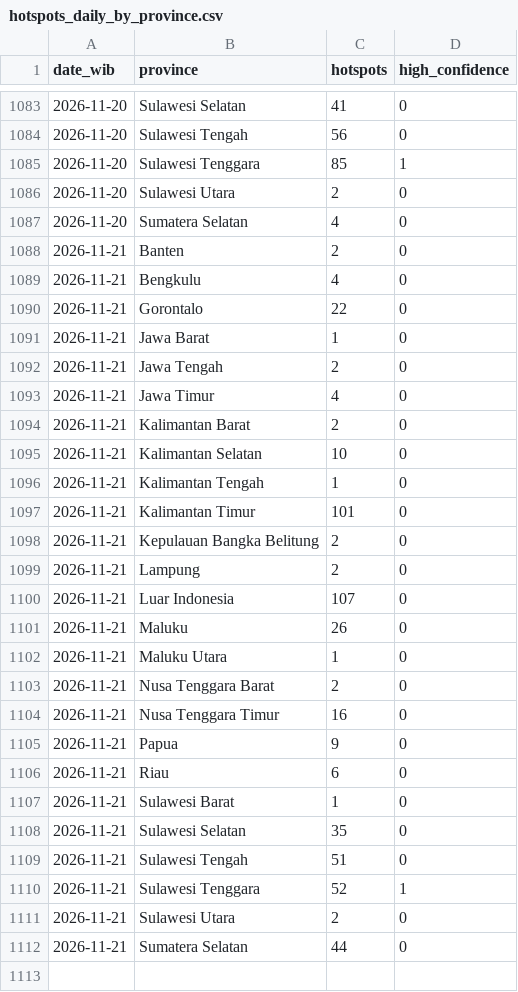
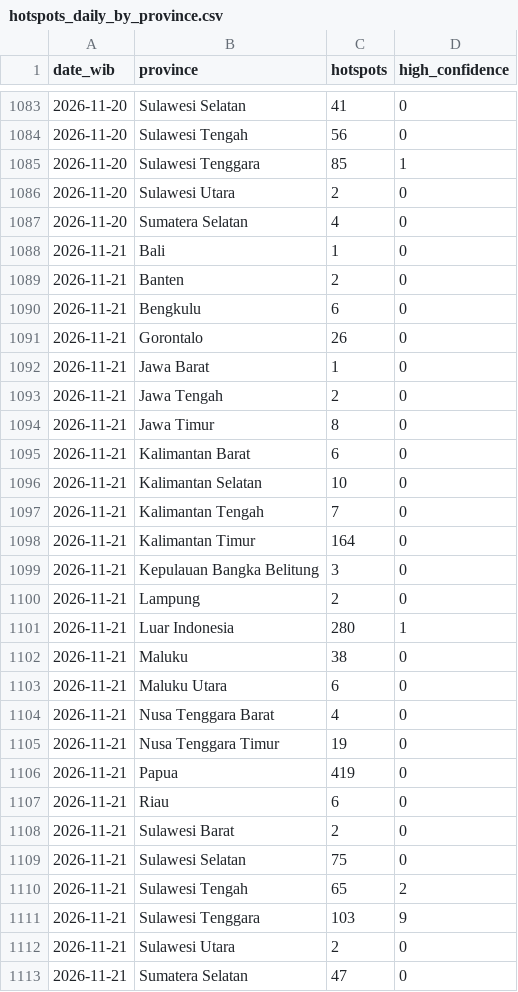
Before and after one commit to Din131/indonesia-haze-monitor, a CSV file: data/hotspots_daily_by_province.csv, drawn as a sheet; only a part is shown, gaps mark what is left out.

```diff
--- a/data/hotspots_daily_by_province.csv
+++ b/data/hotspots_daily_by_province.csv
@@ -1087,26 +1087,27 @@ date_wib,province,hotspots,high_confidence
 2026-11-20,Sumatera Selatan,4,0
+2026-11-21,Bali,1,0
 2026-11-21,Banten,2,0
-2026-11-21,Bengkulu,4,0
-2026-11-21,Gorontalo,22,0
+2026-11-21,Bengkulu,6,0
+2026-11-21,Gorontalo,26,0
 2026-11-21,Jawa Barat,1,0
 2026-11-21,Jawa Tengah,2,0
-2026-11-21,Jawa Timur,4,0
-2026-11-21,Kalimantan Barat,2,0
+2026-11-21,Jawa Timur,8,0
+2026-11-21,Kalimantan Barat,6,0
 2026-11-21,Kalimantan Selatan,10,0
-2026-11-21,Kalimantan Tengah,1,0
-2026-11-21,Kalimantan Timur,101,0
-2026-11-21,Kepulauan Bangka Belitung,2,0
+2026-11-21,Kalimantan Tengah,7,0
+2026-11-21,Kalimantan Timur,164,0
+2026-11-21,Kepulauan Bangka Belitung,3,0
 2026-11-21,Lampung,2,0
-2026-11-21,Luar Indonesia,107,0
-2026-11-21,Maluku,26,0
-2026-11-21,Maluku Utara,1,0
-2026-11-21,Nusa Tenggara Barat,2,0
-2026-11-21,Nusa Tenggara Timur,16,0
-2026-11-21,Papua,9,0
+2026-11-21,Luar Indonesia,280,1
+2026-11-21,Maluku,38,0
+2026-11-21,Maluku Utara,6,0
+2026-11-21,Nusa Tenggara Barat,4,0
+2026-11-21,Nusa Tenggara Timur,19,0
+2026-11-21,Papua,419,0
 2026-11-21,Riau,6,0
-2026-11-21,Sulawesi Barat,1,0
-2026-11-21,Sulawesi Selatan,35,0
-2026-11-21,Sulawesi Tengah,51,0
-2026-11-21,Sulawesi Tenggara,52,1
+2026-11-21,Sulawesi Barat,2,0
+2026-11-21,Sulawesi Selatan,75,0
+2026-11-21,Sulawesi Tengah,65,2
+2026-11-21,Sulawesi Tenggara,103,9
 2026-11-21,Sulawesi Utara,2,0
-2026-11-21,Sumatera Selatan,44,0
+2026-11-21,Sumatera Selatan,47,0
```
Also changed, not shown: data/run_log.csv, 7 other files.
